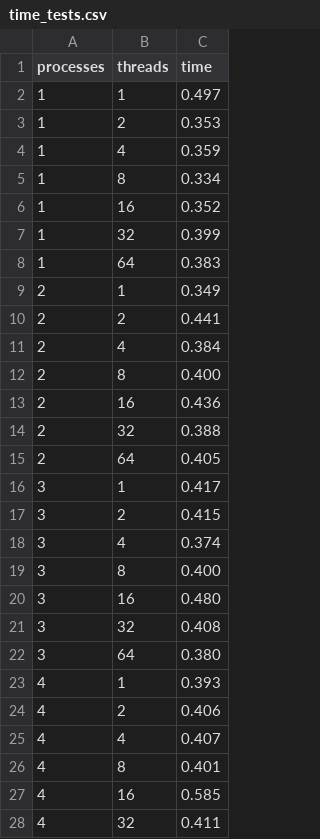
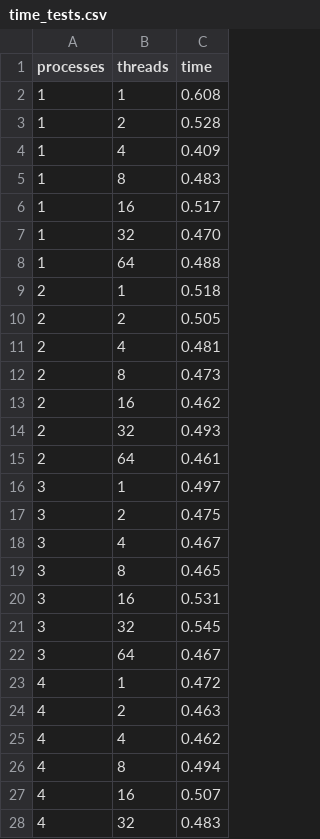
Before and after one commit to Matovic/edge-detection-filter, a CSV file: evaluation/time_tests.csv, drawn as a sheet; only a part is shown; the diff covers the shown part only.

```diff
--- a/evaluation/time_tests.csv
+++ b/evaluation/time_tests.csv
@@ -1,28 +1,28 @@
 processes,threads,time
-1,1,0.497
-1,2,0.353
-1,4,0.359
-1,8,0.334
-1,16,0.352
-1,32,0.399
-1,64,0.383
-2,1,0.349
-2,2,0.441
-2,4,0.384
-2,8,0.400
-2,16,0.436
-2,32,0.388
-2,64,0.405
-3,1,0.417
-3,2,0.415
-3,4,0.374
-3,8,0.400
-3,16,0.480
-3,32,0.408
-3,64,0.380
-4,1,0.393
-4,2,0.406
-4,4,0.407
-4,8,0.401
-4,16,0.585
-4,32,0.411
+1,1,0.608
+1,2,0.528
+1,4,0.409
+1,8,0.483
+1,16,0.517
+1,32,0.470
+1,64,0.488
+2,1,0.518
+2,2,0.505
+2,4,0.481
+2,8,0.473
+2,16,0.462
+2,32,0.493
+2,64,0.461
+3,1,0.497
+3,2,0.475
+3,4,0.467
+3,8,0.465
+3,16,0.531
+3,32,0.545
+3,64,0.467
+4,1,0.472
+4,2,0.463
+4,4,0.462
+4,8,0.494
+4,16,0.507
+4,32,0.483
```
Also changed, not shown: 15 edited cells elsewhere in this file, 2 other files.
